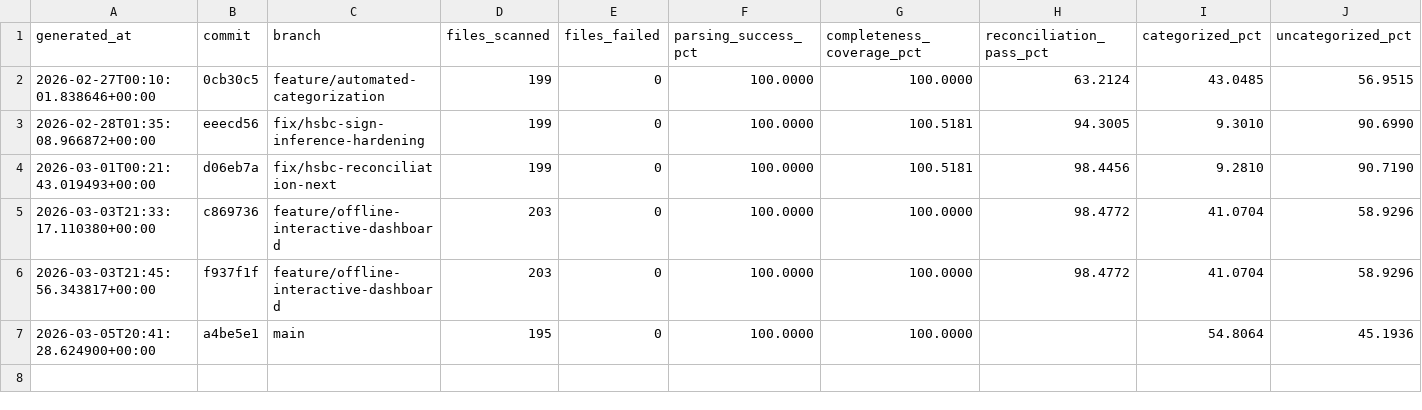
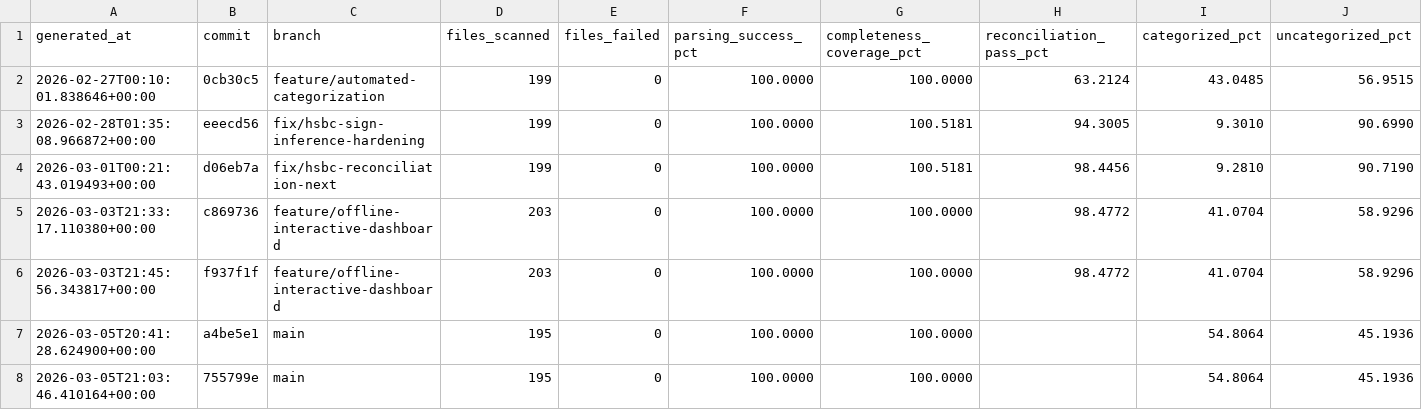
Before and after one commit to JayTeeBat/FinanceTooling, a CSV file: docs/metrics_commit_log.csv, drawn as a sheet.

```diff
--- a/docs/metrics_commit_log.csv
+++ b/docs/metrics_commit_log.csv
@@ -7 +7,2 @@ generated_at,commit,branch,files_scanned,files_failed,parsing_success_pct,comple
 2026-03-05T20:41:28.624900+00:00,a4be5e1,main,195,0,100.0000,100.0000,,54.8064,45.1936
+2026-03-05T21:03:46.410164+00:00,755799e,main,195,0,100.0000,100.0000,,54.8064,45.1936
```
Also changed, not shown: docs/metrics_commit_log_by_bank.csv, 14 other files.
